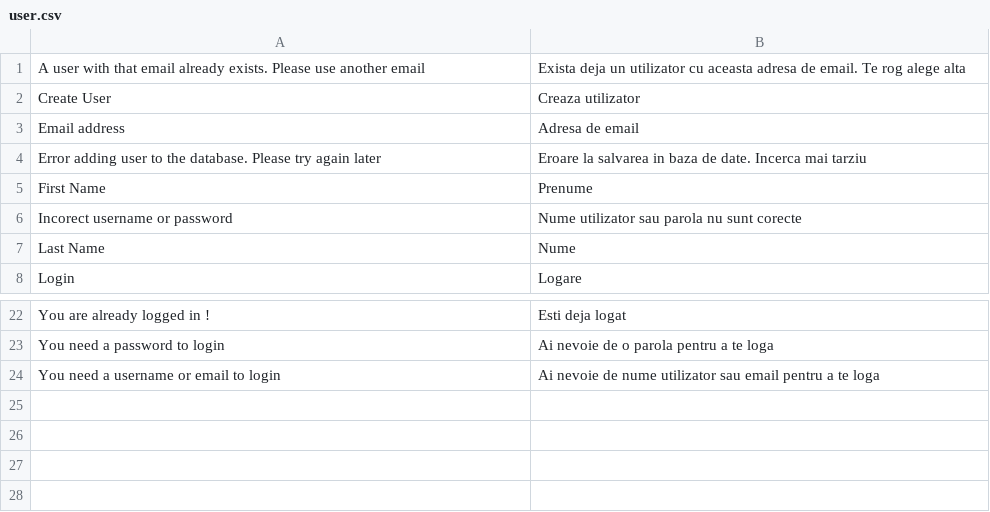
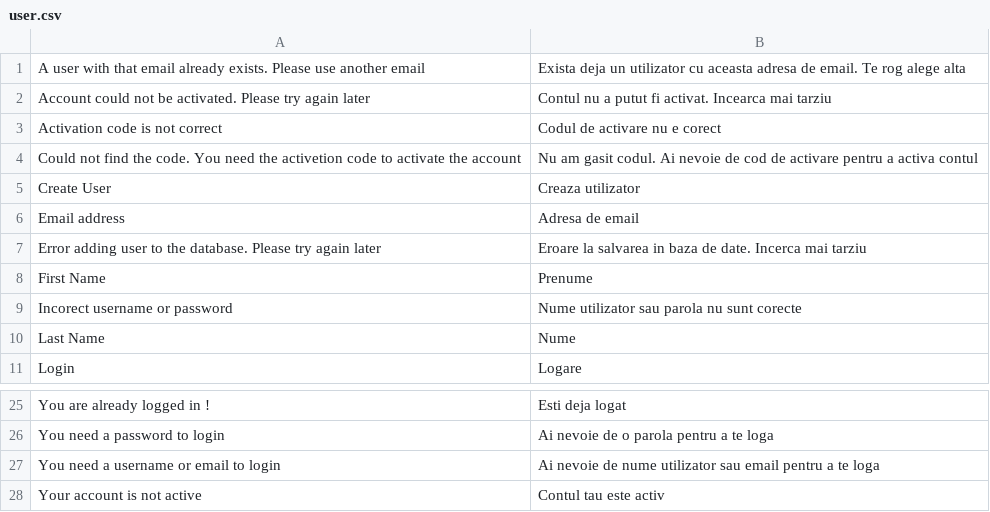
Before and after one commit to gabipatru/st, a CSV file: _translations/ro_RO/user.csv, drawn as a sheet; only a part is shown, gaps mark what is left out; the diff names each change by its address in the sheet, - before the commit and + after, or states it on an @@ line.

Commit message:
Added user email confirmation functionality

```diff
--- a/_translations/ro_RO/user.csv
+++ b/_translations/ro_RO/user.csv
+row 2: Account could not be activated. Please try again later | Contul nu a putut fi activat. Incearca mai tarziu
+row 3: Activation code is not correct | Codul de activare nu e corect
+row 4: Could not find the code. You need the activetion code to activate the account | Nu am gasit codul. Ai nevoie de cod de activare pentru a activa contul
+row 28: Your account is not active | Contul tau este activ
```
Also changed, not shown: _translations/en_EN/user.csv, 10 other files.
